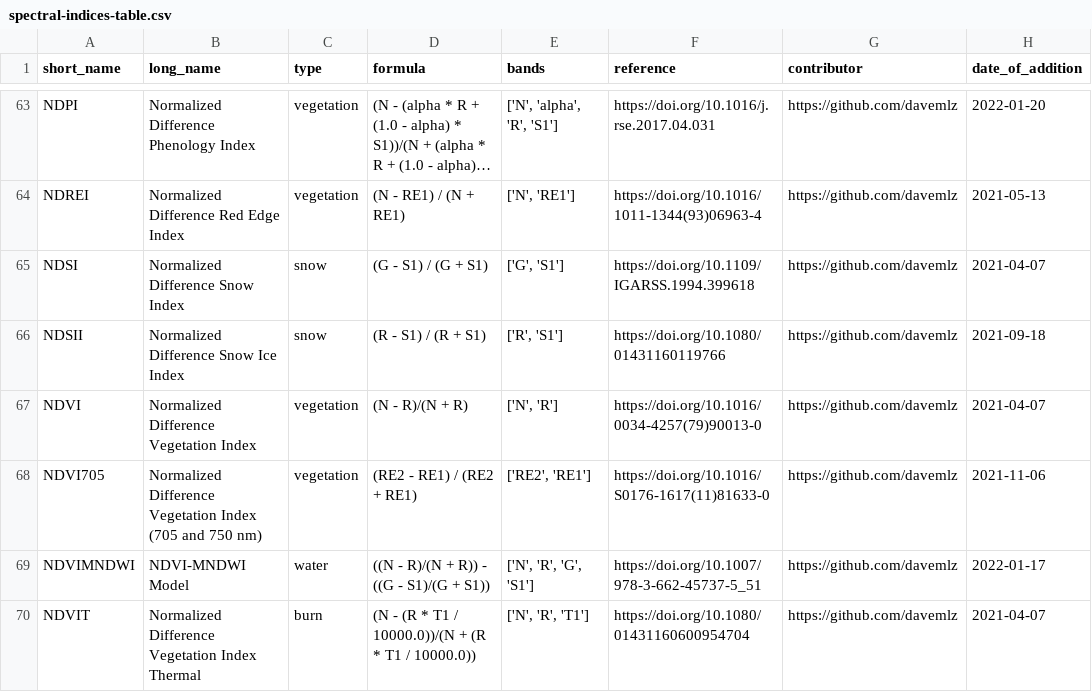
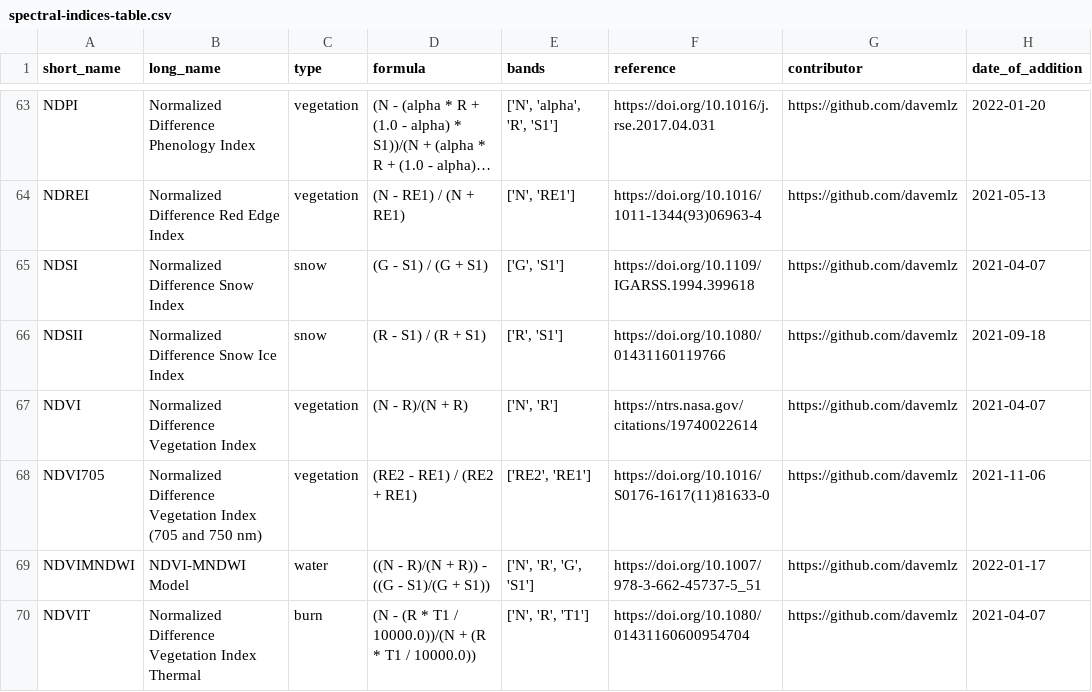
Before and after one commit to awesome-spectral-indices/awesome-spectral-indices, a CSV file: output/spectral-indices-table.csv, drawn as a sheet; only a part is shown, gaps mark what is left out; long unchanged cells end in ….

```diff
--- a/output/spectral-indices-table.csv
+++ b/output/spectral-indices-table.csv
@@ -66,3 +66,3 @@ NDSI,Normalized Difference Snow Index,snow,(G - S1) / (G + S1),"['G', 'S1']",htt
 NDSII,Normalized Difference Snow Ice Index,snow,(R - S1) / (R + S1),"['R', 'S1']",https://doi.org/10.1080/01431160119766,https://github.com/davemlz,2021-09-18
-NDVI,Normalized Difference Vegetation Index,vegetation,(N - R)/(N + R),"['N', 'R']",https://doi.org/10.1016/0034-4257(79)90013-0,https://github.com/davemlz,2021-04-07
+NDVI,Normalized Difference Vegetation Index,vegetation,(N - R)/(N + R),"['N', 'R']",https://ntrs.nasa.gov/citations/19740022614,https://github.com/davemlz,2021-04-07
 NDVI705,Normalized Difference Vegetation Index (705 and 750 nm),vegetation,(RE2 - RE1) / (RE2 + RE1),"['RE2', 'RE1']",https://doi.org/10.1016/S0176-1617(11)81633-0,https://github.com/davemlz,2021-11-06
```
Also changed, not shown: docs/_static/indices_vegetation.csv, 1 other file.
